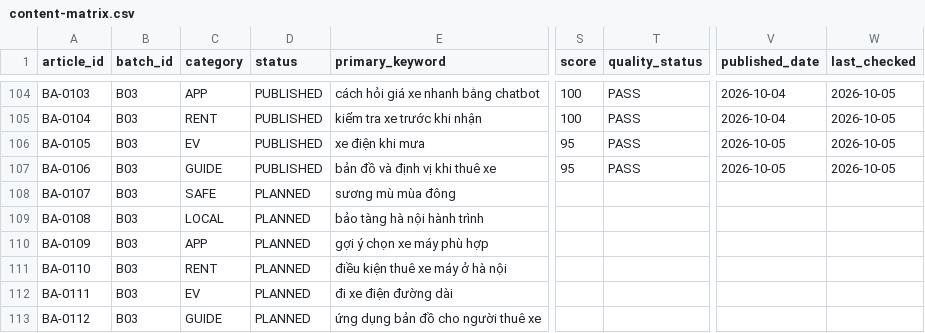
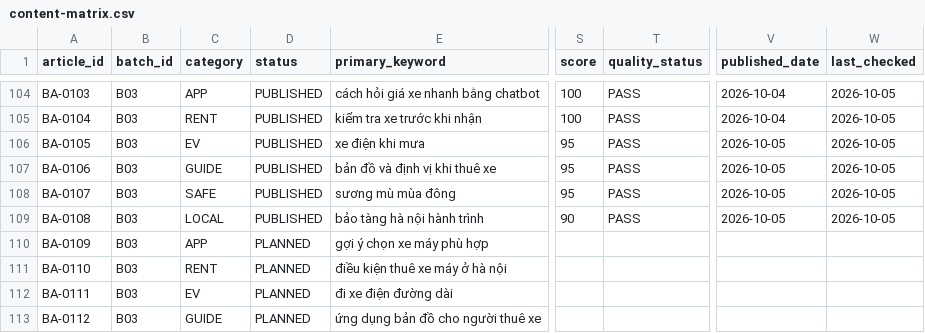
Before and after one commit to thuexemayhanoi/aichatbot, a CSV file: data/blog/content-matrix.csv, drawn as a sheet; only a part is shown, gaps mark what is left out; the diff names each change by its address in the sheet, - before the commit and + after, or states it on an @@ line.

Commit message:
factory: publish [BA-0107,BA-0108] new chunk (2-article micro batch) [skip ci]

```diff
--- a/data/blog/content-matrix.csv
+++ b/data/blog/content-matrix.csv
-D108:D109 (status): PLANNED
+D108:D109 (status): PUBLISHED
-S108 (score): (empty)
+S108 (score): 95
-T108:T109 (quality_status): (empty)
+T108:T109 (quality_status): PASS
-V108:V109 (published_date): (empty)
+V108:V109 (published_date): 2026-10-05
-W108:W109 (last_checked): (empty)
+W108:W109 (last_checked): 2026-10-05
-S109 (score): (empty)
+S109 (score): 90
```
Also changed, not shown: 12 other files.
